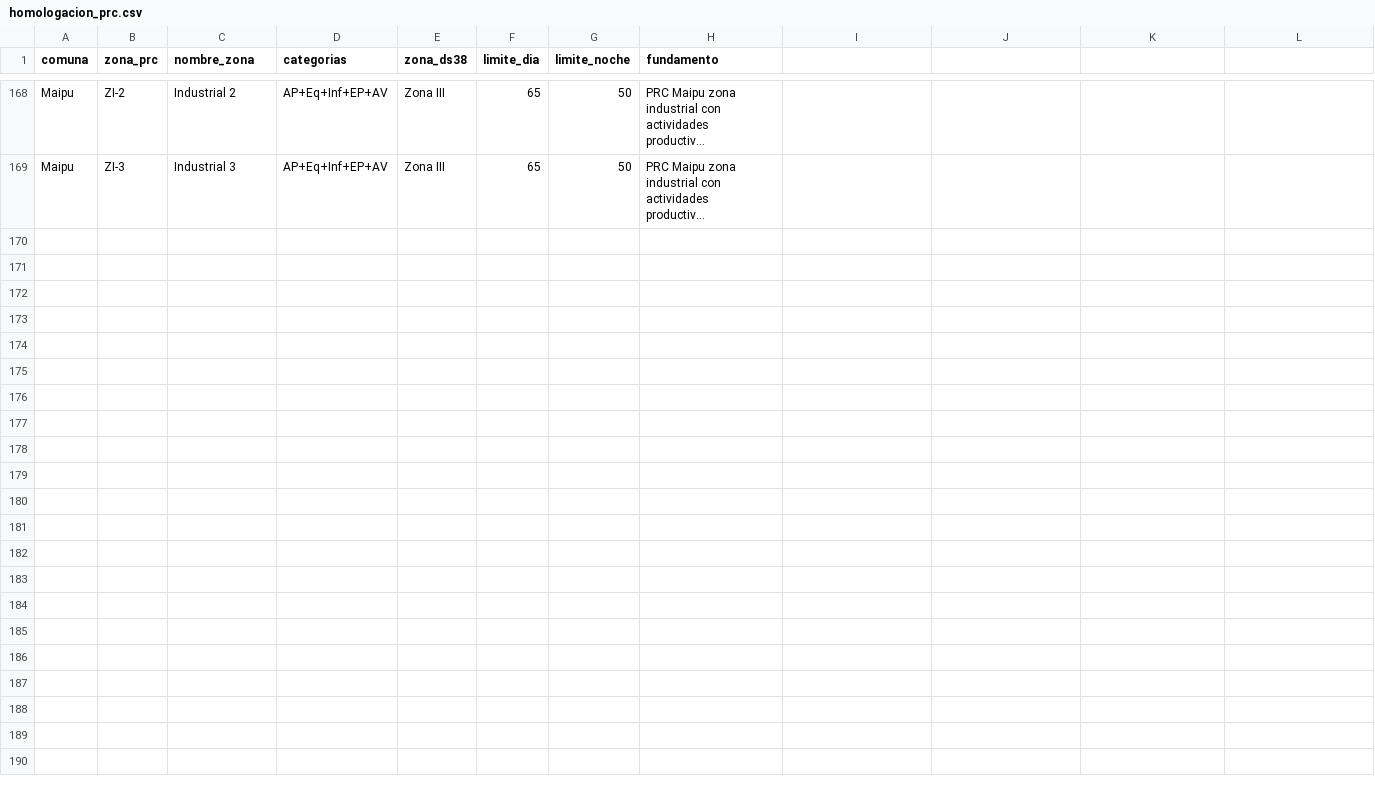
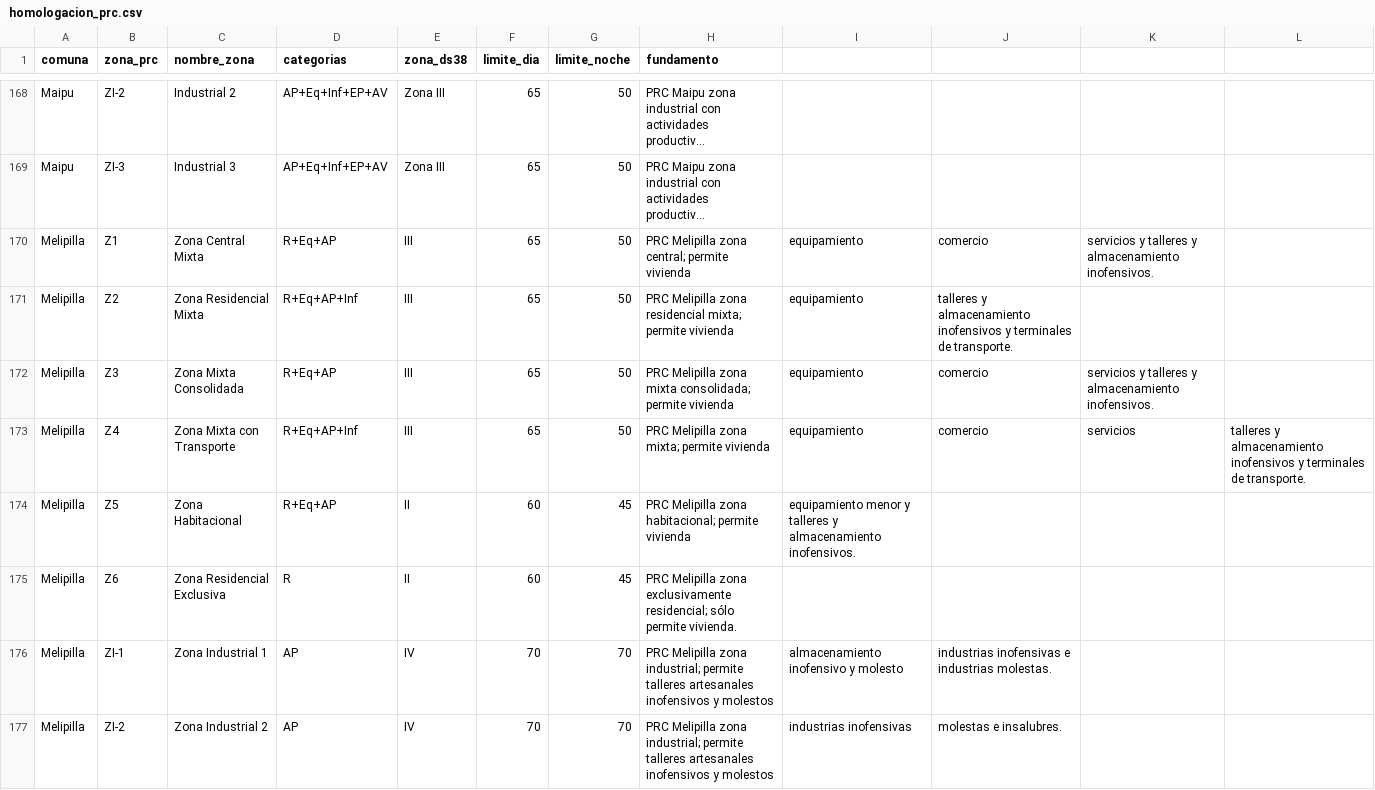
Before and after one commit to maaraos-coder/homologador-ds38-rm, a CSV file: rules/homologacion_prc.csv, drawn as a sheet; only a part is shown, gaps mark what is left out; long unchanged cells end in …; the diff covers the shown part only; the diff names each change by its address in the sheet, - before the commit and + after, or states it on an @@ line.

Commit message:
Update homologacion_prc.csv

```diff
--- a/rules/homologacion_prc.csv
+++ b/rules/homologacion_prc.csv
+row 170: Melipilla | Z1 | Zona Central Mixta | R+Eq+AP | III | 65 | 50 | PRC Melipilla zona central; permite vivienda | equipamiento | comercio | servicios y talleres y almacenamiento inofensivos.
+row 171: Melipilla | Z2 | Zona Residencial Mixta | R+Eq+AP+Inf | III | 65 | 50 | PRC Melipilla zona residencial mixta; permite vivienda | equipamiento | talleres y almacenamiento inofensivos y terminales de transporte.
+row 172: Melipilla | Z3 | Zona Mixta Consolidada | R+Eq+AP | III | 65 | 50 | PRC Melipilla zona mixta consolidada; permite vivienda | equipamiento | comercio | servicios y talleres y almacenamiento inofensivos.
+row 173: Melipilla | Z4 | Zona Mixta con Transporte | R+Eq+AP+Inf | III | 65 | 50 | PRC Melipilla zona mixta; permite vivienda | equipamiento | comercio | servicios | talleres y almacenamiento inofensivos y terminales de transporte.
+row 174: Melipilla | Z5 | Zona Habitacional | R+Eq+AP | II | 60 | 45 | PRC Melipilla zona habitacional; permite vivienda | equipamiento menor y talleres y almacenamiento inofensivos.
+row 175: Melipilla | Z6 | Zona Residencial Exclusiva | R | II | 60 | 45 | PRC Melipilla zona exclusivamente residencial; sólo permite vivienda.
+row 176: Melipilla | ZI-1 | Zona Industrial 1 | AP | IV | 70 | 70 | PRC Melipilla zona industrial; permite talleres artesanales inofensivos y molestos | almacenamiento inofensivo y molesto | industrias inofensivas e industrias molestas.
+row 177: Melipilla | ZI-2 | Zona Industrial 2 | AP | IV | 70 | 70 | PRC Melipilla zona industrial; permite talleres artesanales inofensivos y molestos | industrias inofensivas | molestas e insalubres.
```
Also changed, not shown: 8 added rows elsewhere in this file.
